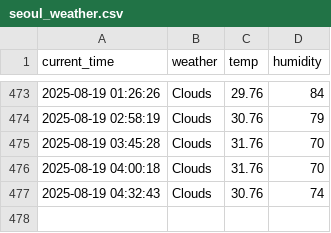
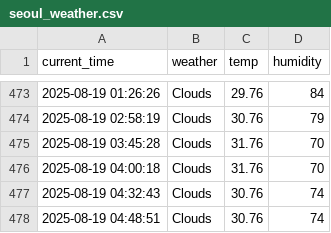
Before and after one commit to nayeho/weather, a CSV file: seoul_weather.csv, drawn as a sheet; only a part is shown, gaps mark what is left out; the diff names each change by its address in the sheet, - before the commit and + after, or states it on an @@ line.

```diff
--- a/seoul_weather.csv
+++ b/seoul_weather.csv
+row 478: 2025-08-19 04:48:51 | Clouds | 30.76 | 74
```
